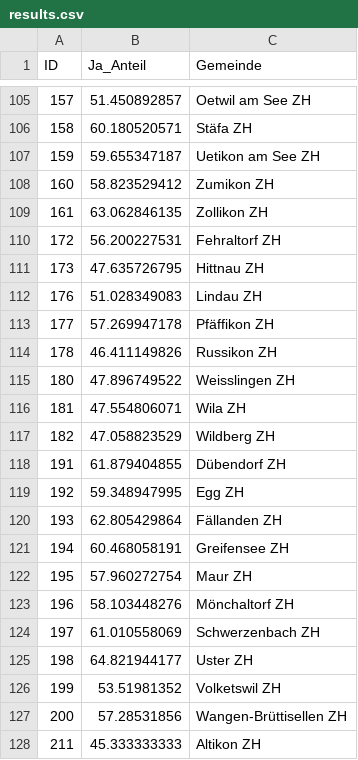
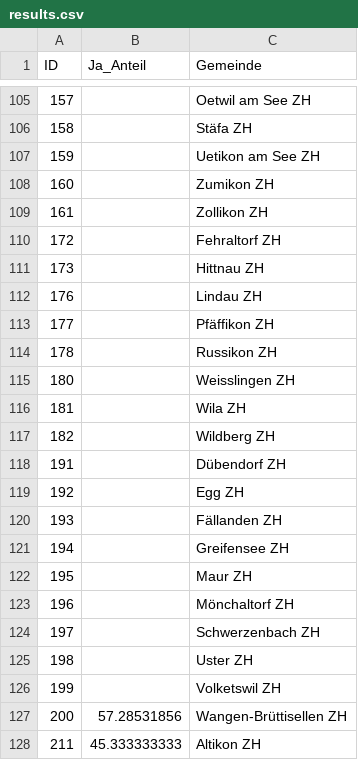
Before and after one commit to awp-finanznachrichten/lena, a CSV file: results.csv, drawn as a sheet; only a part is shown, gaps mark what is left out; the diff covers the shown part only.

```diff
--- a/results.csv
+++ b/results.csv
@@ -105,23 +105,23 @@
-157,51.450892857,"Oetwil am See ZH"
-158,60.180520571,"Stäfa ZH"
-159,59.655347187,"Uetikon am See ZH"
-160,58.823529412,"Zumikon ZH"
-161,63.062846135,"Zollikon ZH"
-172,56.200227531,"Fehraltorf ZH"
-173,47.635726795,"Hittnau ZH"
-176,51.028349083,"Lindau ZH"
-177,57.269947178,"Pfäffikon ZH"
-178,46.411149826,"Russikon ZH"
-180,47.896749522,"Weisslingen ZH"
-181,47.554806071,"Wila ZH"
-182,47.058823529,"Wildberg ZH"
-191,61.879404855,"Dübendorf ZH"
-192,59.348947995,"Egg ZH"
-193,62.805429864,"Fällanden ZH"
-194,60.468058191,"Greifensee ZH"
-195,57.960272754,"Maur ZH"
-196,58.103448276,"Mönchaltorf ZH"
-197,61.010558069,"Schwerzenbach ZH"
-198,64.821944177,"Uster ZH"
-199,53.51981352,"Volketswil ZH"
+157,,"Oetwil am See ZH"
+158,,"Stäfa ZH"
+159,,"Uetikon am See ZH"
+160,,"Zumikon ZH"
+161,,"Zollikon ZH"
+172,,"Fehraltorf ZH"
+173,,"Hittnau ZH"
+176,,"Lindau ZH"
+177,,"Pfäffikon ZH"
+178,,"Russikon ZH"
+180,,"Weisslingen ZH"
+181,,"Wila ZH"
+182,,"Wildberg ZH"
+191,,"Dübendorf ZH"
+192,,"Egg ZH"
+193,,"Fällanden ZH"
+194,,"Greifensee ZH"
+195,,"Maur ZH"
+196,,"Mönchaltorf ZH"
+197,,"Schwerzenbach ZH"
+198,,"Uster ZH"
+199,,"Volketswil ZH"
 200,57.28531856,"Wangen-Brüttisellen ZH"
```
Also changed, not shown: 27 edited cells elsewhere in this file.
